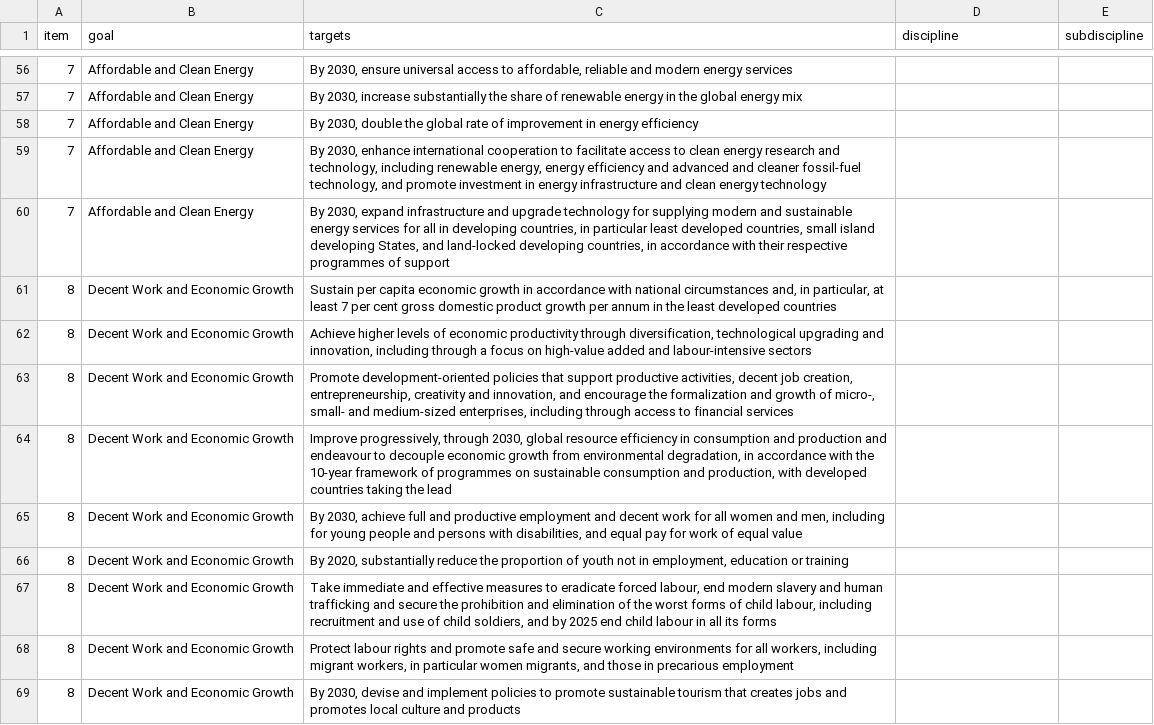
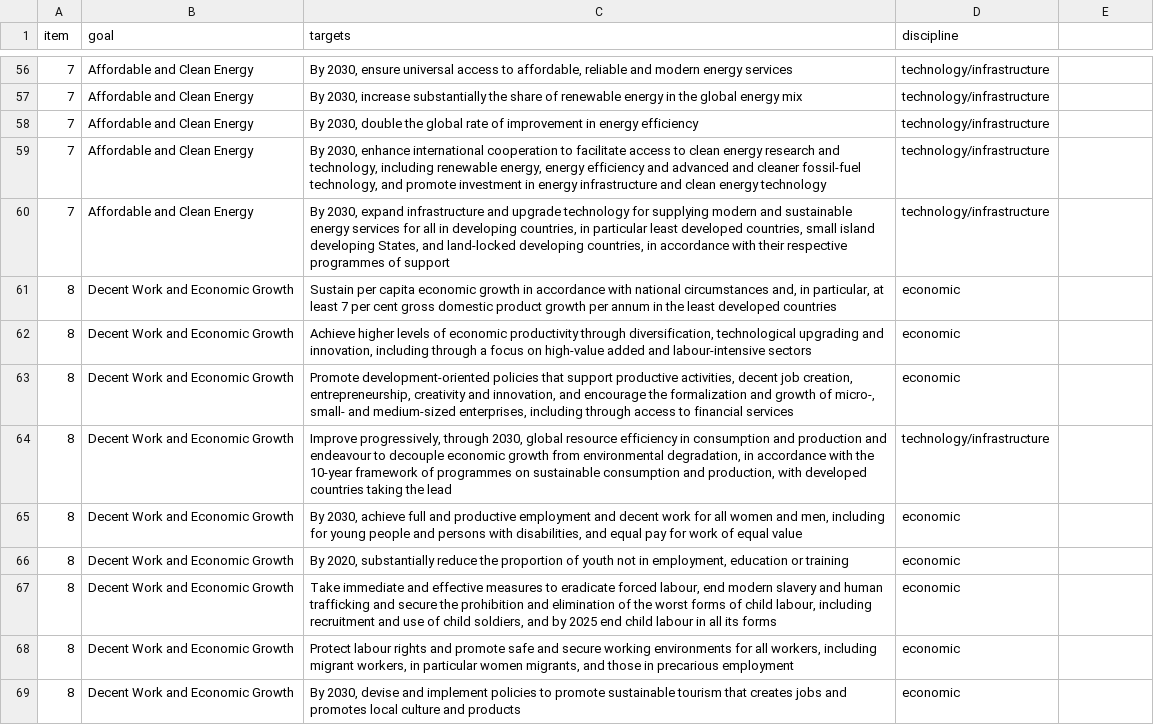
Before and after one commit to bluecommunitysustainability/Sustainable_development_goals, a CSV file: data/goals_targets.csv, drawn as a sheet; only a part is shown, gaps mark what is left out; the diff covers the shown part only; the diff names each change by its address in the sheet, - before the commit and + after, or states it on an @@ line.

```diff
--- a/data/goals_targets.csv
+++ b/data/goals_targets.csv
-E1: subdiscipline
+E1: (empty)
-D56:D60 (discipline): (empty)
+D56:D60 (discipline): technology/infrastructure
-D61:D63 (discipline): (empty)
+D61:D63 (discipline): economic
-D64 (discipline): (empty)
+D64 (discipline): technology/infrastructure
-D65:D69 (discipline): (empty)
+D65:D69 (discipline): economic
```
Also changed, not shown: 178 edited cells elsewhere in this file, 3 other files.
